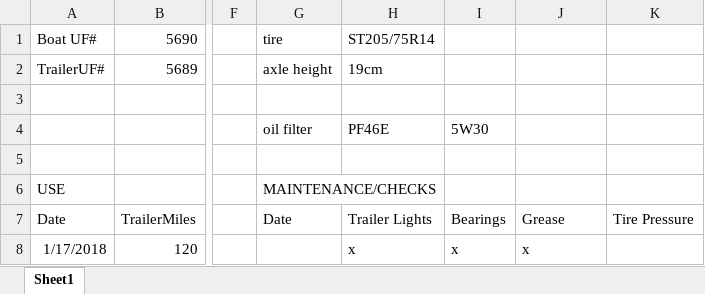
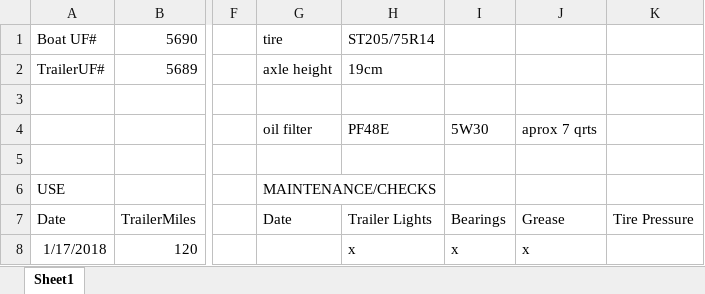
Before and after one commit to sbeck1/Beck_LC_R, an Excel workbook: logs/boat_logs/LevitatorAirboatMaintenanceLog.xlsx, sheet Sheet1, drawn as a sheet; only a part is shown, gaps mark what is left out; values as stored, in another font and other column widths than the file's, no borders; the diff names each change by its address in the sheet, - before the commit and + after, or states it on an @@ line.

```diff
--- a/logs/boat_logs/LevitatorAirboatMaintenanceLog.xlsx (sheet Sheet1)
+++ b/logs/boat_logs/LevitatorAirboatMaintenanceLog.xlsx (sheet Sheet1)
-H4: PF46E
+H4: PF48E
-J4: (empty)
+J4: aprox 7 qrts
```
Also changed, not shown: logs/boat_logs/UmboSkiffMaintenanceLog.xlsx.
